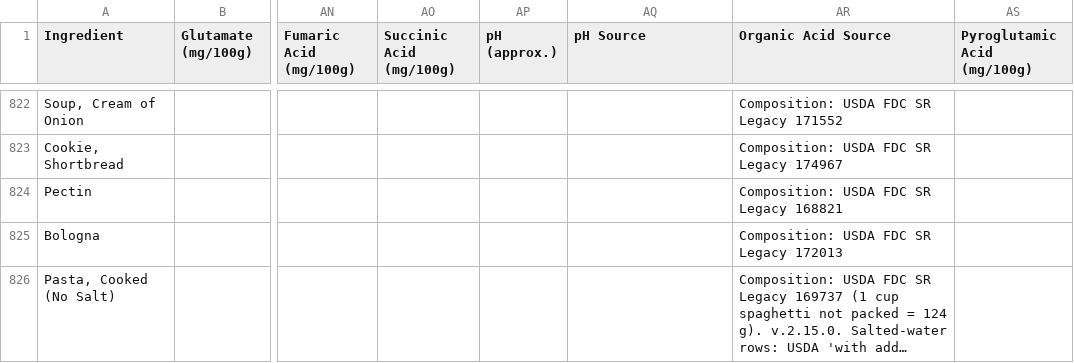
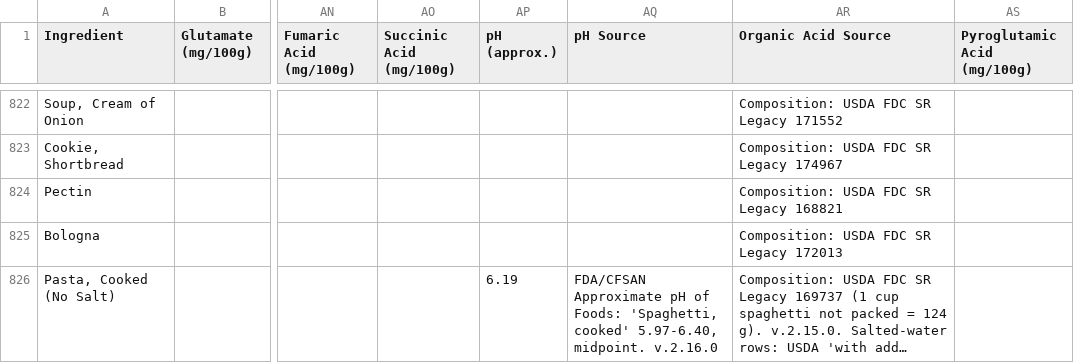
Before and after one commit to bryanquocle/taste-check, a CSV file: hfp_raw_data.csv, drawn as a sheet; only a part is shown, gaps mark what is left out; long unchanged cells end in …; the diff covers the shown part only; the diff names each change by its address in the sheet, - before the commit and + after, or states it on an @@ line.

```diff
--- a/hfp_raw_data.csv
+++ b/hfp_raw_data.csv
-AP826 (pH (approx.)): (empty)
+AP826 (pH (approx.)): 6.19
-AQ826 (pH Source): (empty)
+AQ826 (pH Source): FDA/CFSAN Approximate pH of Foods: 'Spaghetti, cooked' 5.97-6.40, midpoint. v.2.16.0
```
Also changed, not shown: 11 edited cells elsewhere in this file, hfp_data_quality.csv, rebuild/hfp_ingredients_v2.16.0.csv, 14 other files.
